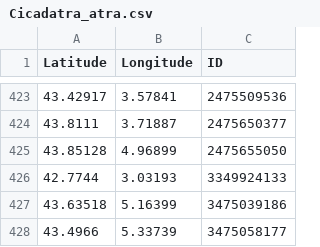
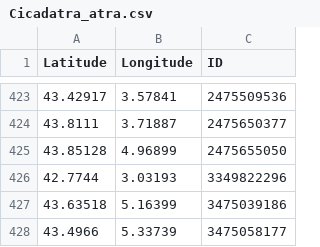
Before and after one commit to cigalesdefrance/cigalesdefrance.github.io, a CSV file: BDD/GBIF/Cicadatra_atra.csv, drawn as a sheet; only a part is shown, gaps mark what is left out.

```diff
--- a/BDD/GBIF/Cicadatra_atra.csv
+++ b/BDD/GBIF/Cicadatra_atra.csv
@@ -425,3 +425,3 @@ Latitude,Longitude,ID
 43.85128,4.96899,2475655050
-42.7744,3.03193,3349924133
+42.7744,3.03193,3349822296
 43.63518,5.16399,3475039186
```
Also changed, not shown: BDD/INATURALIST/Cicada_orni.csv, 11 other files.
